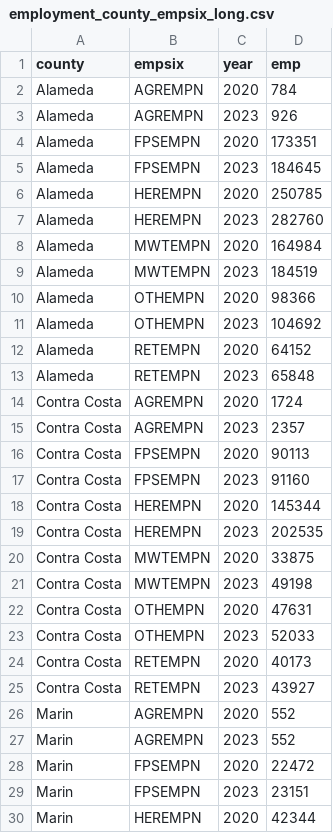
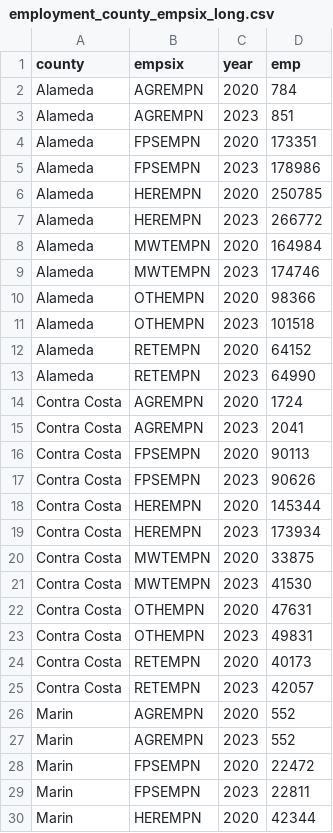
Before and after one commit to BayAreaMetro/petrale, a CSV file: applications/travel_model_lu_inputs/2023/employment_county_empsix_long.csv, drawn as a sheet; only a part is shown; the diff covers the shown part only.

Commit message:
Moderate 2020 to 2023 employment change

```diff
--- a/applications/travel_model_lu_inputs/2023/employment_county_empsix_long.csv
+++ b/applications/travel_model_lu_inputs/2023/employment_county_empsix_long.csv
@@ -2,25 +2,25 @@ county,empsix,year,emp
 Alameda,AGREMPN,2020,784
-Alameda,AGREMPN,2023,926
+Alameda,AGREMPN,2023,851
 Alameda,FPSEMPN,2020,173351
-Alameda,FPSEMPN,2023,184645
+Alameda,FPSEMPN,2023,178986
 Alameda,HEREMPN,2020,250785
-Alameda,HEREMPN,2023,282760
+Alameda,HEREMPN,2023,266772
 Alameda,MWTEMPN,2020,164984
-Alameda,MWTEMPN,2023,184519
+Alameda,MWTEMPN,2023,174746
 Alameda,OTHEMPN,2020,98366
-Alameda,OTHEMPN,2023,104692
+Alameda,OTHEMPN,2023,101518
 Alameda,RETEMPN,2020,64152
-Alameda,RETEMPN,2023,65848
+Alameda,RETEMPN,2023,64990
 Contra Costa,AGREMPN,2020,1724
-Contra Costa,AGREMPN,2023,2357
+Contra Costa,AGREMPN,2023,2041
 Contra Costa,FPSEMPN,2020,90113
-Contra Costa,FPSEMPN,2023,91160
+Contra Costa,FPSEMPN,2023,90626
 Contra Costa,HEREMPN,2020,145344
-Contra Costa,HEREMPN,2023,202535
+Contra Costa,HEREMPN,2023,173934
 Contra Costa,MWTEMPN,2020,33875
-Contra Costa,MWTEMPN,2023,49198
+Contra Costa,MWTEMPN,2023,41530
 Contra Costa,OTHEMPN,2020,47631
-Contra Costa,OTHEMPN,2023,52033
+Contra Costa,OTHEMPN,2023,49831
 Contra Costa,RETEMPN,2020,40173
-Contra Costa,RETEMPN,2023,43927
+Contra Costa,RETEMPN,2023,42057
 Marin,AGREMPN,2020,552
@@ -28,3 +28,3 @@ Marin,AGREMPN,2023,552
 Marin,FPSEMPN,2020,22472
-Marin,FPSEMPN,2023,23151
+Marin,FPSEMPN,2023,22811
 Marin,HEREMPN,2020,42344
```
Also changed, not shown: 38 edited cells elsewhere in this file, 1 other file.
